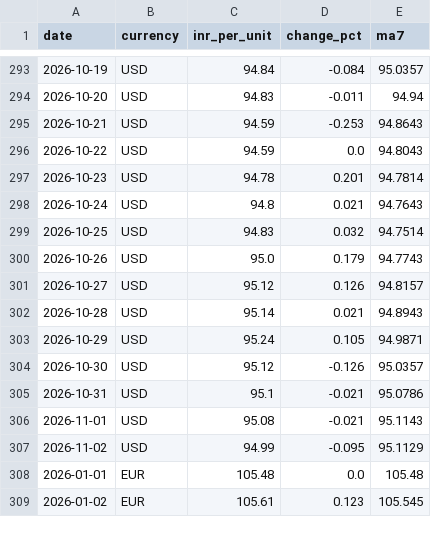
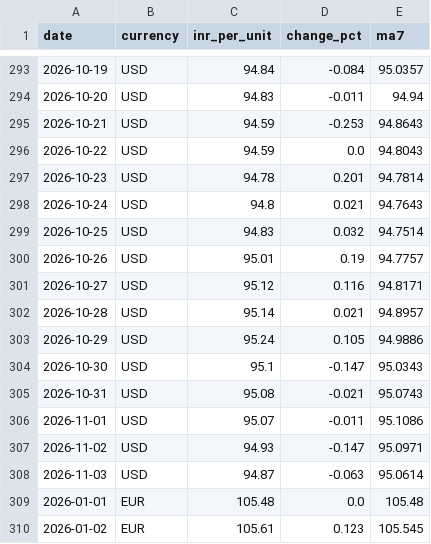
Before and after one commit to gayatrikunjirvpsm25/RupeeWatch, a CSV file: data/rates.csv, drawn as a sheet; only a part is shown, gaps mark what is left out; the diff covers the shown part only.

```diff
--- a/data/rates.csv
+++ b/data/rates.csv
@@ -299,10 +299,11 @@ date,currency,inr_per_unit,change_pct,ma7
 2026-10-25,USD,94.83,0.032,94.7514
-2026-10-26,USD,95.0,0.179,94.7743
-2026-10-27,USD,95.12,0.126,94.8157
-2026-10-28,USD,95.14,0.021,94.8943
-2026-10-29,USD,95.24,0.105,94.9871
-2026-10-30,USD,95.12,-0.126,95.0357
-2026-10-31,USD,95.1,-0.021,95.0786
-2026-11-01,USD,95.08,-0.021,95.1143
-2026-11-02,USD,94.99,-0.095,95.1129
+2026-10-26,USD,95.01,0.19,94.7757
+2026-10-27,USD,95.12,0.116,94.8171
+2026-10-28,USD,95.14,0.021,94.8957
+2026-10-29,USD,95.24,0.105,94.9886
+2026-10-30,USD,95.1,-0.147,95.0343
+2026-10-31,USD,95.08,-0.021,95.0743
+2026-11-01,USD,95.07,-0.011,95.1086
+2026-11-02,USD,94.93,-0.147,95.0971
+2026-11-03,USD,94.87,-0.063,95.0614
 2026-01-01,EUR,105.48,0.0,105.48
```
Also changed, not shown: 4 added rows and 72 edited cells elsewhere in this file, 2 other files.
